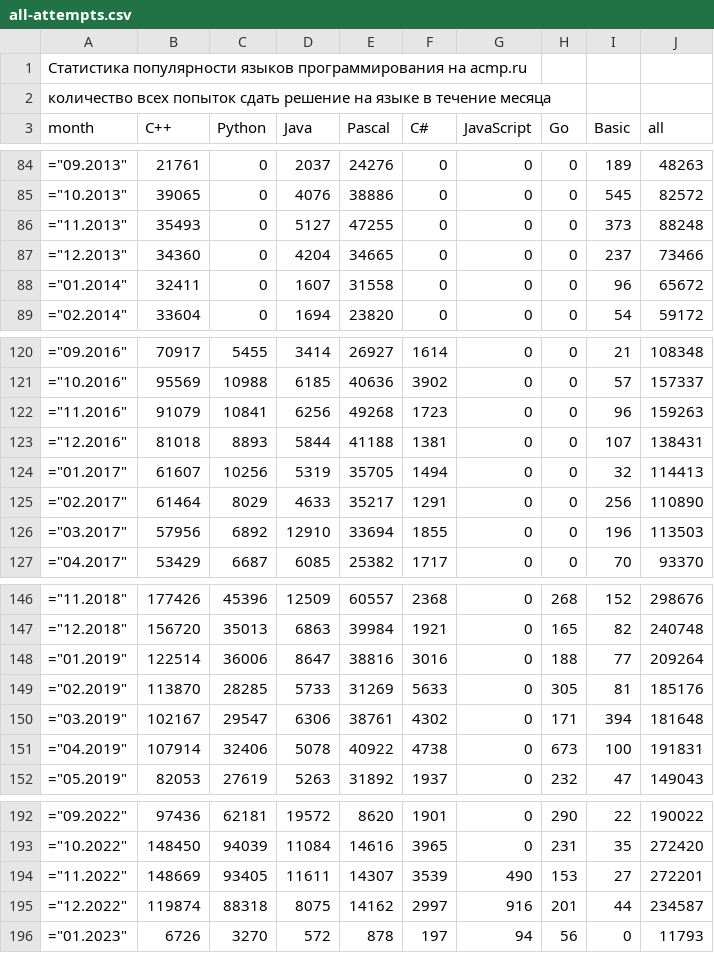
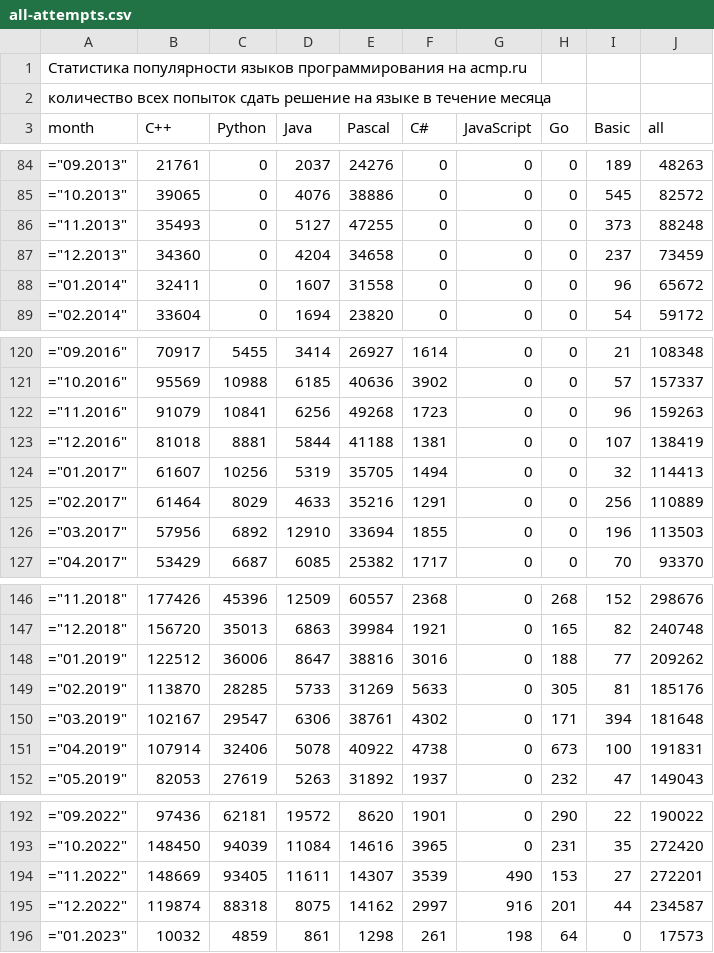
Before and after one commit to BorisMenshikov/acmp-langs-data, a CSV file: all-attempts.csv, drawn as a sheet; only a part is shown, gaps mark what is left out.

```diff
--- a/all-attempts.csv
+++ b/all-attempts.csv
@@ -86,3 +86,3 @@ month;C++;Python;Java;Pascal;C#;JavaScript;Go;Basic;all
 ="11.2013";35493;0;5127;47255;0;0;0;373;88248
-="12.2013";34360;0;4204;34665;0;0;0;237;73466
+="12.2013";34360;0;4204;34658;0;0;0;237;73459
 ="01.2014";32411;0;1607;31558;0;0;0;96;65672
@@ -122,5 +122,5 @@ month;C++;Python;Java;Pascal;C#;JavaScript;Go;Basic;all
 ="11.2016";91079;10841;6256;49268;1723;0;0;96;159263
-="12.2016";81018;8893;5844;41188;1381;0;0;107;138431
+="12.2016";81018;8881;5844;41188;1381;0;0;107;138419
 ="01.2017";61607;10256;5319;35705;1494;0;0;32;114413
-="02.2017";61464;8029;4633;35217;1291;0;0;256;110890
+="02.2017";61464;8029;4633;35216;1291;0;0;256;110889
 ="03.2017";57956;6892;12910;33694;1855;0;0;196;113503
@@ -147,3 +147,3 @@ month;C++;Python;Java;Pascal;C#;JavaScript;Go;Basic;all
 ="12.2018";156720;35013;6863;39984;1921;0;165;82;240748
-="01.2019";122514;36006;8647;38816;3016;0;188;77;209264
+="01.2019";122512;36006;8647;38816;3016;0;188;77;209262
 ="02.2019";113870;28285;5733;31269;5633;0;305;81;185176
@@ -195,2 +195,2 @@ month;C++;Python;Java;Pascal;C#;JavaScript;Go;Basic;all
 ="12.2022";119874;88318;8075;14162;2997;916;201;44;234587
-="01.2023";6726;3270;572;878;197;94;56;0;11793
+="01.2023";10032;4859;861;1298;261;198;64;0;17573
```
Also changed, not shown: accepted-attempts.csv, accepted-unique-users.csv, 15 other files.
